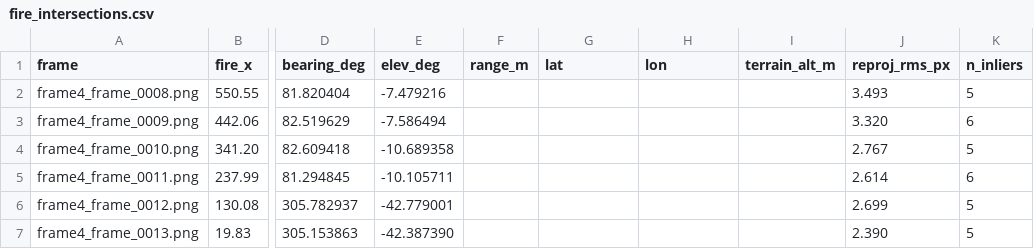
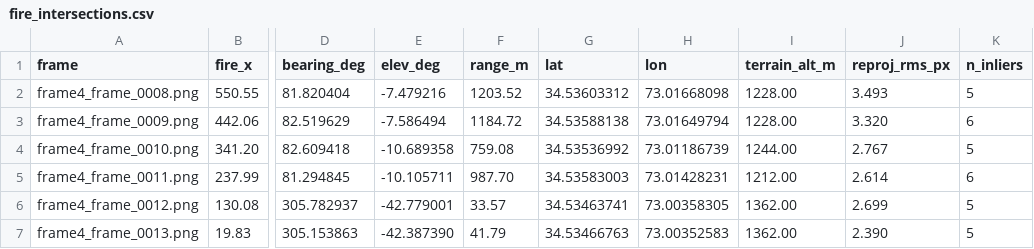
Before and after one commit to m-usmanzahid/forest-fire-localization-ptz, a CSV file: frames/fire_intersections.csv, drawn as a sheet; only a part is shown, gaps mark what is left out; the diff names each change by its address in the sheet, - before the commit and + after, or states it on an @@ line.

Commit message:
fire coordinates version 1

```diff
--- a/frames/fire_intersections.csv
+++ b/frames/fire_intersections.csv
-F2 (range_m): (empty)
+F2 (range_m): 1203.52
-G2 (lat): (empty)
+G2 (lat): 34.53603312
-H2 (lon): (empty)
+H2 (lon): 73.01668098
-I2:I3 (terrain_alt_m): (empty)
+I2:I3 (terrain_alt_m): 1228.00
-F3 (range_m): (empty)
+F3 (range_m): 1184.72
-G3 (lat): (empty)
+G3 (lat): 34.53588138
-H3 (lon): (empty)
+H3 (lon): 73.01649794
-F4 (range_m): (empty)
+F4 (range_m): 759.08
-G4 (lat): (empty)
+G4 (lat): 34.53536992
-H4 (lon): (empty)
+H4 (lon): 73.01186739
-I4 (terrain_alt_m): (empty)
+I4 (terrain_alt_m): 1244.00
-F5 (range_m): (empty)
+F5 (range_m): 987.70
-G5 (lat): (empty)
+G5 (lat): 34.53583003
-H5 (lon): (empty)
+H5 (lon): 73.01428231
-I5 (terrain_alt_m): (empty)
+I5 (terrain_alt_m): 1212.00
-F6 (range_m): (empty)
+F6 (range_m): 33.57
-G6 (lat): (empty)
+G6 (lat): 34.53463741
-H6 (lon): (empty)
+H6 (lon): 73.00358305
-I6:I7 (terrain_alt_m): (empty)
+I6:I7 (terrain_alt_m): 1362.00
-F7 (range_m): (empty)
+F7 (range_m): 41.79
-G7 (lat): (empty)
+G7 (lat): 34.53466763
-H7 (lon): (empty)
+H7 (lon): 73.00352583
```
Also changed, not shown: frames/gcp_frame4_0009.csv, 3 other files.
